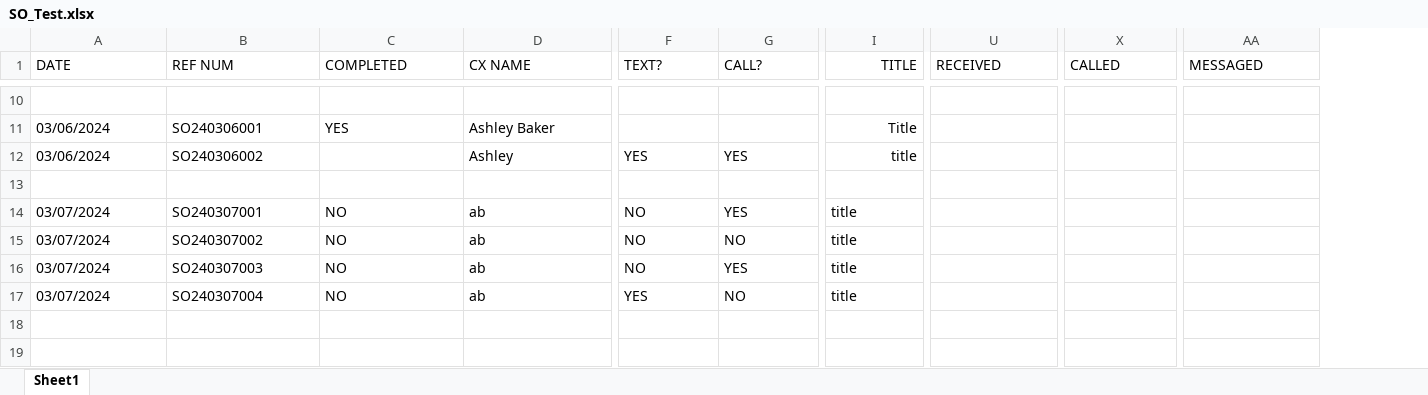
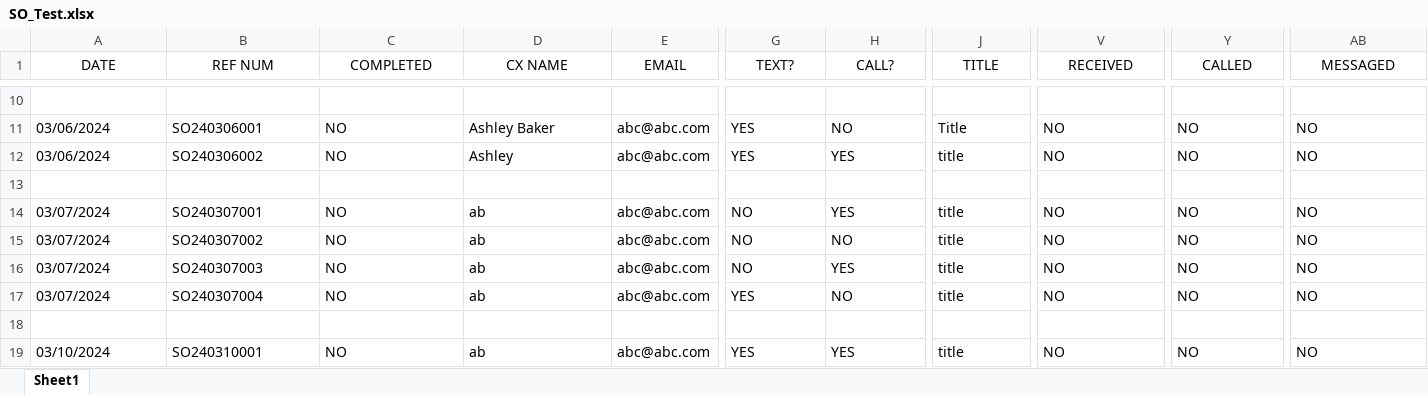
Before and after one commit to abaker3003/AllThatMusic_SpecialOrdersForm, an Excel workbook: SO_Test.xlsx, sheet Sheet1, drawn as a sheet; only a part is shown, gaps mark what is left out; values as stored, in another font and other column widths than the file's, no borders; addresses are those after the commit; rows hold the shown columns only; the diff covers the shown part only; the diff names each change by its address in the sheet, - before the commit and + after, or states it on an @@ line.

Commit message:
modified main and xlfile - xlfile     - added function to work with adding dictionary     type data to the excel file. The function is     called "add_row" - main     - SO_Form has input entry for customer's     email address     - SO_Update_Frame created for employee to     update the status of the order     - Also removed the "Clerk" entry in all     corresponding frames and is now automatically     generated from the user's login information     - Also made the SO_Form frame remove all     previous data entered by the user after     the user has submitted the form

```diff
--- a/SO_Test.xlsx (sheet Sheet1)
+++ b/SO_Test.xlsx (sheet Sheet1)
+column E (EMAIL), rows 11-17: abc@abc.com | abc@abc.com |  | abc@abc.com | abc@abc.com | abc@abc.com | abc@abc.com
-A1:D1 alignment: left
+A1:D1 alignment: center
-G1:H1 alignment: left
+G1:H1 alignment: center
-J1 alignment: right
+J1 alignment: center
-V1:AB1 alignment: left
+V1:AB1 alignment: center
-C11 (COMPLETED): YES
+C11 (COMPLETED): NO
-G11 (TEXT?): (empty)
+G11 (TEXT?): YES
-H11 (CALL?): (empty)
+H11 (CALL?): NO
-J11:J12 alignment: right
+J11:J12 alignment: left
-V11:V12 (RECEIVED): (empty)
+V11:V12 (RECEIVED): NO
-Y11:Y12 (CALLED): (empty)
+Y11:Y12 (CALLED): NO
-AB11:AB12 (MESSAGED): (empty)
+AB11:AB12 (MESSAGED): NO
-C12 (COMPLETED): (empty)
+C12 (COMPLETED): NO
-V14:V17 (RECEIVED): (empty)
+V14:V17 (RECEIVED): NO
-Y14:Y17 (CALLED): (empty)
+Y14:Y17 (CALLED): NO
-AB14:AB17 (MESSAGED): (empty)
+AB14:AB17 (MESSAGED): NO
+row 18: (empty)
+row 19: 03/10/2024 | SO240310001 | NO | ab | abc@abc.com | YES | YES | title | NO | NO | NO
```
Also changed, not shown: 27 edited cells and cell formats elsewhere in this sheet, 2 other files.
